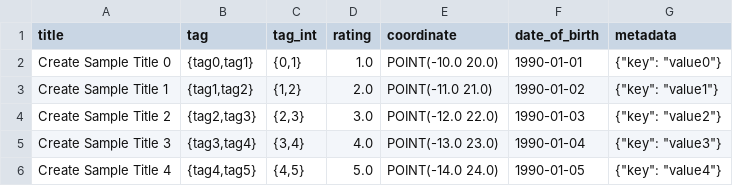
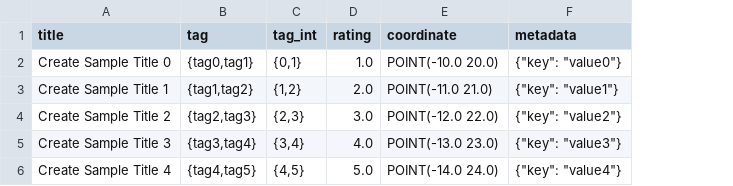
Before and after one commit to atom36942/atom, a CSV file: drive/postgres_create.csv, drawn as a sheet; the diff names each change by its address in the sheet, - before the commit and + after, or states it on an @@ line.

```diff
--- a/drive/postgres_create.csv
+++ b/drive/postgres_create.csv
-column F (date_of_birth), rows 2-6: 1990-01-01 | 1990-01-02 | 1990-01-03 | 1990-01-04 | 1990-01-05
```
Also changed, not shown: drive/postgres_update.csv, 3 other files.
